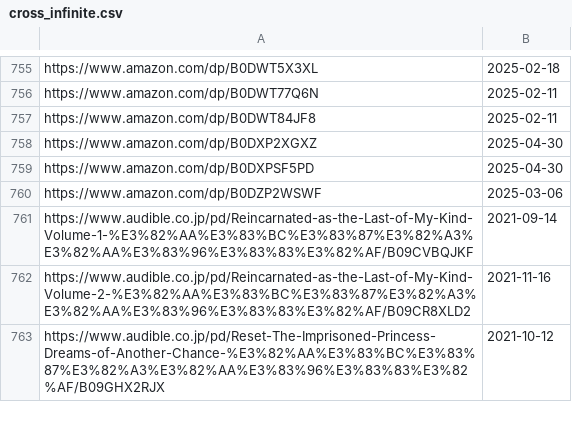
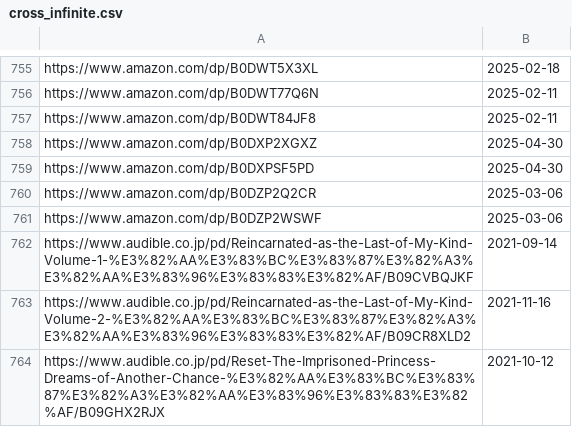
Before and after one commit to LNRelease/lnrelease.github.io, a CSV file: cross_infinite.csv, drawn as a sheet; only a part is shown, gaps mark what is left out; the diff names each change by its address in the sheet, - before the commit and + after, or states it on an @@ line.

```diff
--- a/cross_infinite.csv
+++ b/cross_infinite.csv
+row 760: https://www.amazon.com/dp/B0DZP2Q2CR | 2025-03-06
```
Also changed, not shown: series.csv, 3 other files.
